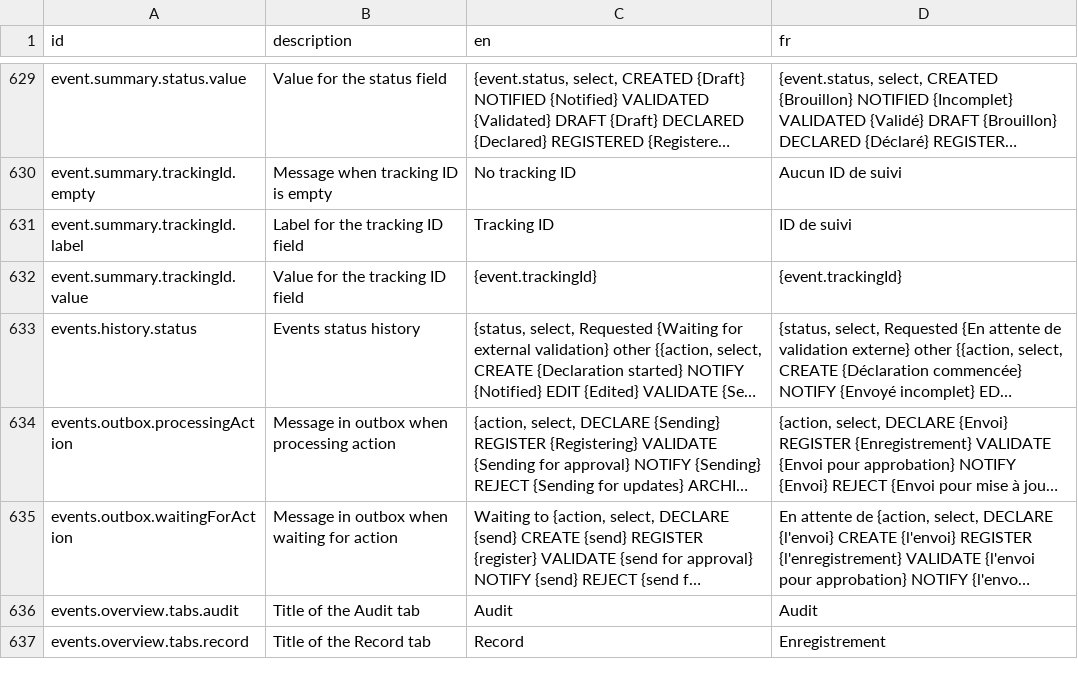
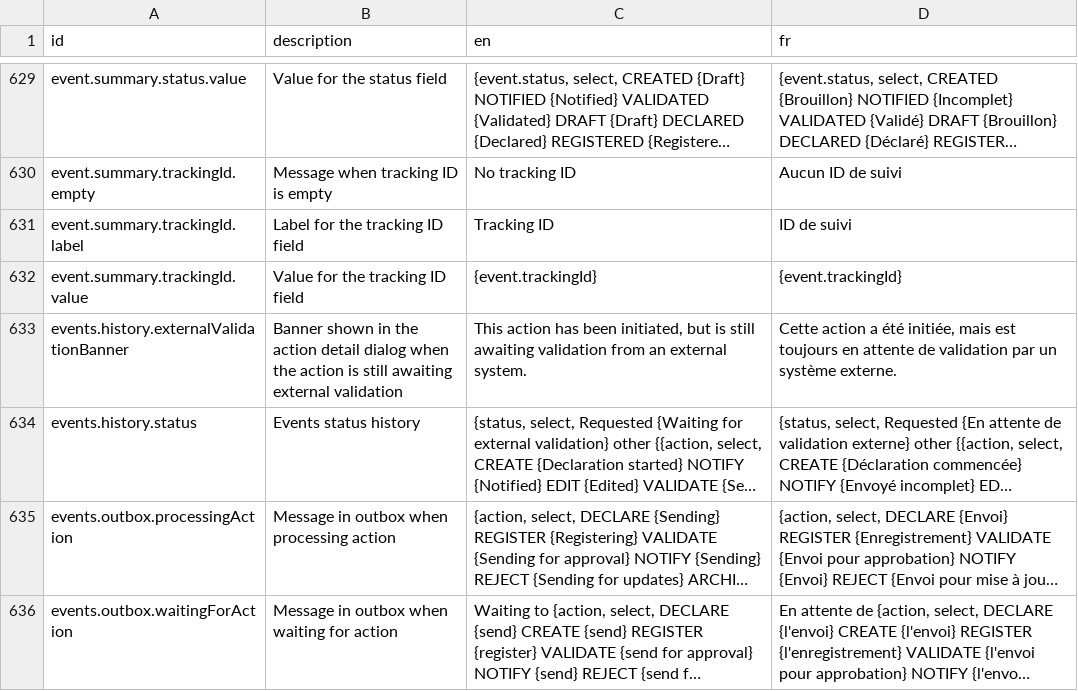
Before and after one commit to opencrvs/opencrvs-core, a CSV file: packages/countryconfig-template/src/translations/client.csv, drawn as a sheet; only a part is shown, gaps mark what is left out; the shorter side is filled out with more unchanged rows; long unchanged cells end in …; the diff names each change by its address in the sheet, - before the commit and + after, or states it on an @@ line.

```diff
--- a/packages/countryconfig-template/src/translations/client.csv
+++ b/packages/countryconfig-template/src/translations/client.csv
+row 633: events.history.externalValidationBanner | Banner shown in the action detail dialog when the action is still awaiting external validation | This action has been initiated, but is still awaiting validation from an external system. | Cette action a été initiée, mais est toujours en attente de validation par un système externe.
```
Also changed, not shown: packages/testland/src/translations/client.csv, 4 other files.
